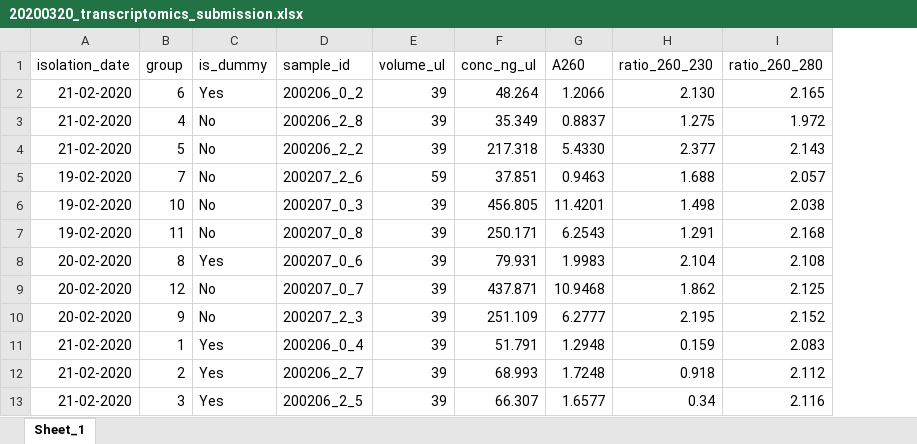
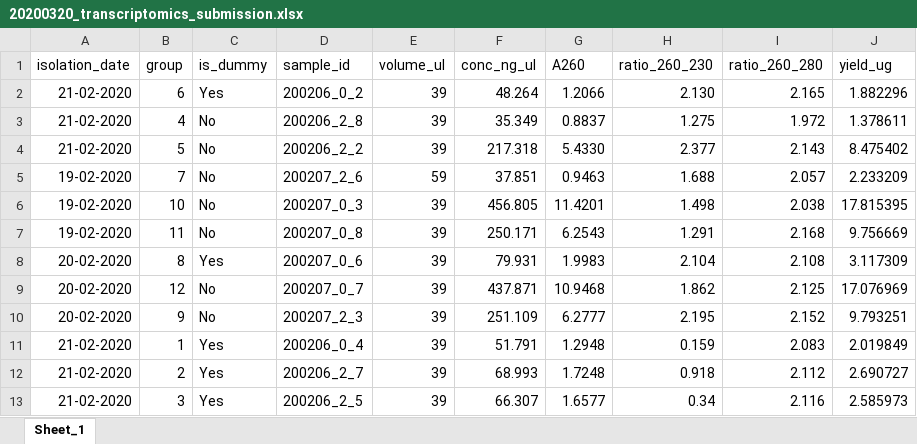
Before and after one commit to violehtone/SBiP, an Excel workbook: data/raw/transcriptomics/20200320_transcriptomics_submission.xlsx, sheet Sheet_1, drawn as a sheet; values as stored, in another font and other column widths than the file's, no borders; the diff names each change by its address in the sheet, - before the commit and + after, or states it on an @@ line.

Commit message:
include pre-calculated yield_ug column

```diff
--- a/data/raw/transcriptomics/20200320_transcriptomics_submission.xlsx (sheet Sheet_1)
+++ b/data/raw/transcriptomics/20200320_transcriptomics_submission.xlsx (sheet Sheet_1)
+column J (yield_ug), rows 2-13: 1.882296 | 1.378611 | 8.475402 | 2.233209 | 17.815395 | 9.756669 | 3.117309 | 17.076969 | 9.793251 | 2.019849 | 2.690727 | 2.585973
```
